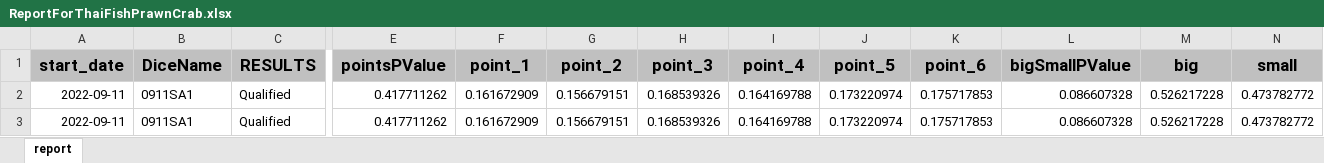
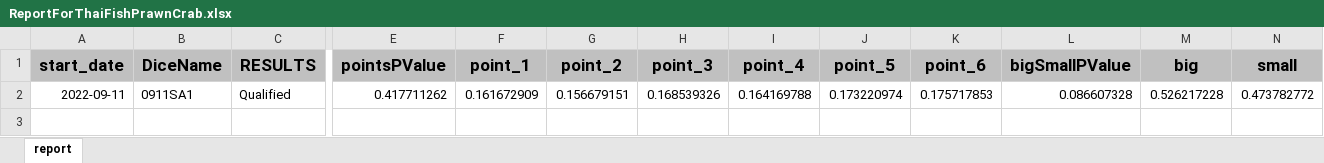
Before and after one commit to lockNorth/DiceVerify, an Excel workbook: src/main/resources/output/ReportForThaiFishPrawnCrab.xlsx, sheet report, drawn as a sheet; only a part is shown, gaps mark what is left out; values as stored, in another font and other column widths than the file's, no borders; rows hold the shown columns only; the diff names each change by its address in the sheet, - before the commit and + after, or states it on an @@ line.

```diff
--- a/src/main/resources/output/ReportForThaiFishPrawnCrab.xlsx (sheet report)
+++ b/src/main/resources/output/ReportForThaiFishPrawnCrab.xlsx (sheet report)
-row 3: 2022-09-11 | 0911SA1 | Qualified | 0.417711262 | 0.161672909 | 0.156679151 | 0.168539326 | 0.164169788 | 0.173220974 | 0.175717853 | 0.086607328 | 0.526217228 | 0.473782772
```
Also changed, not shown: src/main/resources/output/ReportForRedBlueSicboDice.xlsx, src/main/resources/output/ReportForSicboDice.xlsx, 5 other files.
